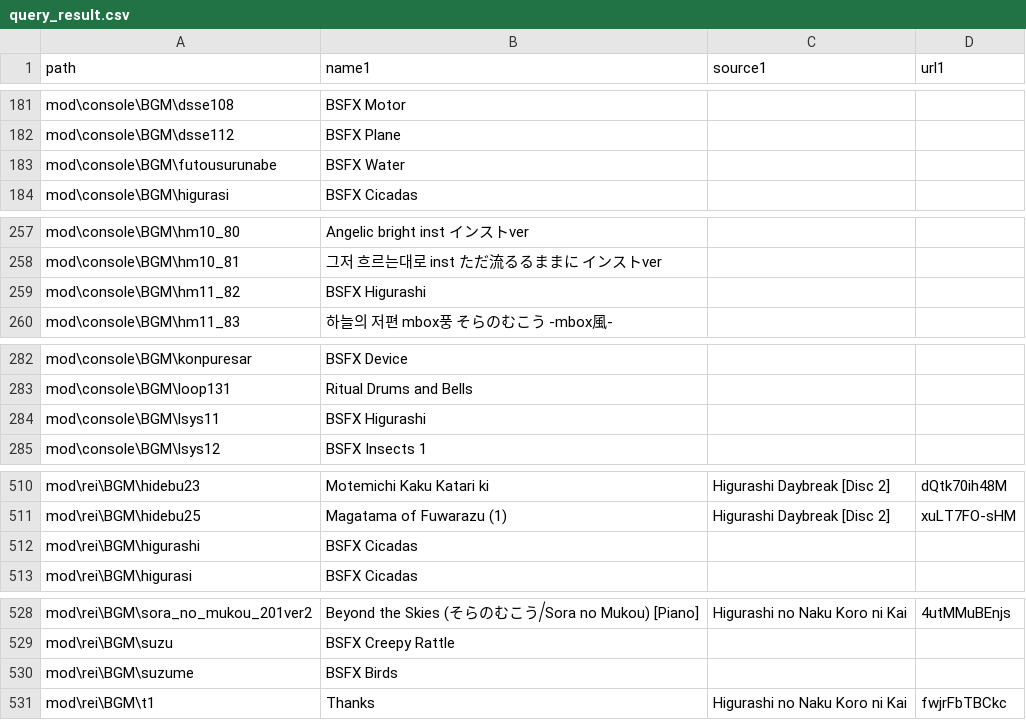
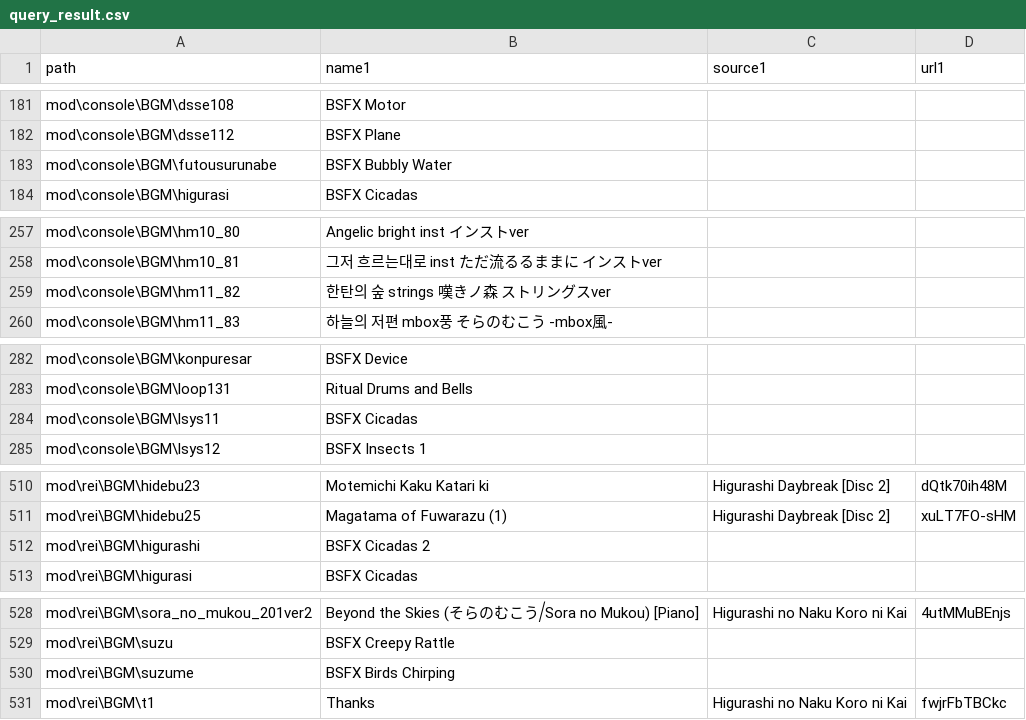
Before and after one commit to 07th-mod/higurashi-bgm-matcher, a CSV file: mod_usable_files/query_result.csv, drawn as a sheet; only a part is shown, gaps mark what is left out.

```diff
--- a/mod_usable_files/query_result.csv
+++ b/mod_usable_files/query_result.csv
@@ -182,3 +182,3 @@ path, name1, source1, url1,
 "mod\console\BGM\dsse112","BSFX Plane","","",
-"mod\console\BGM\futousurunabe","BSFX Water","","",
+"mod\console\BGM\futousurunabe","BSFX Bubbly Water","","",
 "mod\console\BGM\higurasi","BSFX Cicadas","","",
@@ -258,3 +258,3 @@ path, name1, source1, url1,
 "mod\console\BGM\hm10_81","그저 흐르는대로 inst ただ流るるままに インストver","","",
-"mod\console\BGM\hm11_82","BSFX Higurashi","","",
+"mod\console\BGM\hm11_82","한탄의 숲 strings 嘆きノ森 ストリングスver","","",
 "mod\console\BGM\hm11_83","하늘의 저편 mbox풍 そらのむこう -mbox風-","","",
@@ -283,3 +283,3 @@ path, name1, source1, url1,
 "mod\console\BGM\loop131","Ritual Drums and Bells","","",
-"mod\console\BGM\lsys11","BSFX Higurashi","","",
+"mod\console\BGM\lsys11","BSFX Cicadas","","",
 "mod\console\BGM\lsys12","BSFX Insects 1","","",
@@ -511,3 +511,3 @@ path, name1, source1, url1,
 "mod\rei\BGM\hidebu25","Magatama of Fuwarazu (1)","Higurashi Daybreak [Disc 2]","xuLT7FO-sHM",
-"mod\rei\BGM\higurashi","BSFX Cicadas","","",
+"mod\rei\BGM\higurashi","BSFX Cicadas 2","","",
 "mod\rei\BGM\higurasi","BSFX Cicadas","","",
@@ -529,3 +529,3 @@ path, name1, source1, url1,
 "mod\rei\BGM\suzu","BSFX Creepy Rattle","","",
-"mod\rei\BGM\suzume","BSFX Birds","","",
+"mod\rei\BGM\suzume","BSFX Birds Chirping","","",
 "mod\rei\BGM\t1","Thanks","Higurashi no Naku Koro ni Kai","fwjrFbTBCkc",
```
Also changed, not shown: 2 other files.
